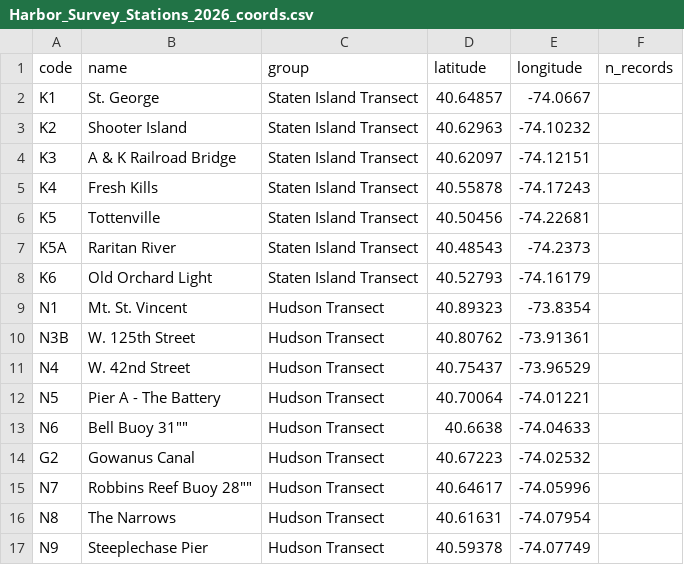
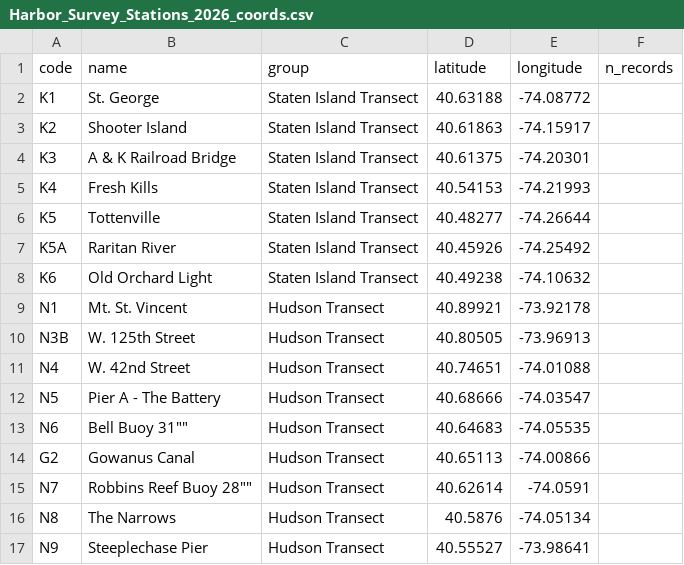
Before and after one commit to mmccann-reef/nyc-harbor-wq, a CSV file: Harbor_Survey_Stations_2026_coords.csv, drawn as a sheet; only a part is shown; the diff covers the shown part only.

```diff
--- a/Harbor_Survey_Stations_2026_coords.csv
+++ b/Harbor_Survey_Stations_2026_coords.csv
@@ -1,17 +1,17 @@
 code,name,group,latitude,longitude,n_records
-K1,"St. George",Staten Island Transect,40.64857,-74.0667,
-K2,"Shooter Island",Staten Island Transect,40.62963,-74.10232,
-K3,"A & K Railroad Bridge",Staten Island Transect,40.62097,-74.12151,
-K4,"Fresh Kills",Staten Island Transect,40.55878,-74.17243,
-K5,"Tottenville",Staten Island Transect,40.50456,-74.22681,
-K5A,"Raritan River",Staten Island Transect,40.48543,-74.2373,
-K6,"Old Orchard Light",Staten Island Transect,40.52793,-74.16179,
-N1,"Mt. St. Vincent",Hudson Transect,40.89323,-73.8354,
-N3B,"W. 125th Street",Hudson Transect,40.80762,-73.91361,
-N4,"W. 42nd Street",Hudson Transect,40.75437,-73.96529,
-N5,"Pier A - The Battery",Hudson Transect,40.70064,-74.01221,
-N6,"Bell Buoy "31"",Hudson Transect,40.6638,-74.04633,
-G2,"Gowanus Canal",Hudson Transect,40.67223,-74.02532,
-N7,"Robbins Reef Buoy "28"",Hudson Transect,40.64617,-74.05996,
-N8,"The Narrows",Hudson Transect,40.61631,-74.07954,
-N9,"Steeplechase Pier",Hudson Transect,40.59378,-74.07749,
+K1,"St. George",Staten Island Transect,40.63188,-74.08772,
+K2,"Shooter Island",Staten Island Transect,40.61863,-74.15917,
+K3,"A & K Railroad Bridge",Staten Island Transect,40.61375,-74.20301,
+K4,"Fresh Kills",Staten Island Transect,40.54153,-74.21993,
+K5,"Tottenville",Staten Island Transect,40.48277,-74.26644,
+K5A,"Raritan River",Staten Island Transect,40.45926,-74.25492,
+K6,"Old Orchard Light",Staten Island Transect,40.49238,-74.10632,
+N1,"Mt. St. Vincent",Hudson Transect,40.89921,-73.92178,
+N3B,"W. 125th Street",Hudson Transect,40.80505,-73.96913,
+N4,"W. 42nd Street",Hudson Transect,40.74651,-74.01088,
+N5,"Pier A - The Battery",Hudson Transect,40.68666,-74.03547,
+N6,"Bell Buoy "31"",Hudson Transect,40.64683,-74.05535,
+G2,"Gowanus Canal",Hudson Transect,40.65113,-74.00866,
+N7,"Robbins Reef Buoy "28"",Hudson Transect,40.62614,-74.0591,
+N8,"The Narrows",Hudson Transect,40.5876,-74.05134,
+N9,"Steeplechase Pier",Hudson Transect,40.55527,-73.98641,
```
Also changed, not shown: 136 edited cells elsewhere in this file, 1 other file.
